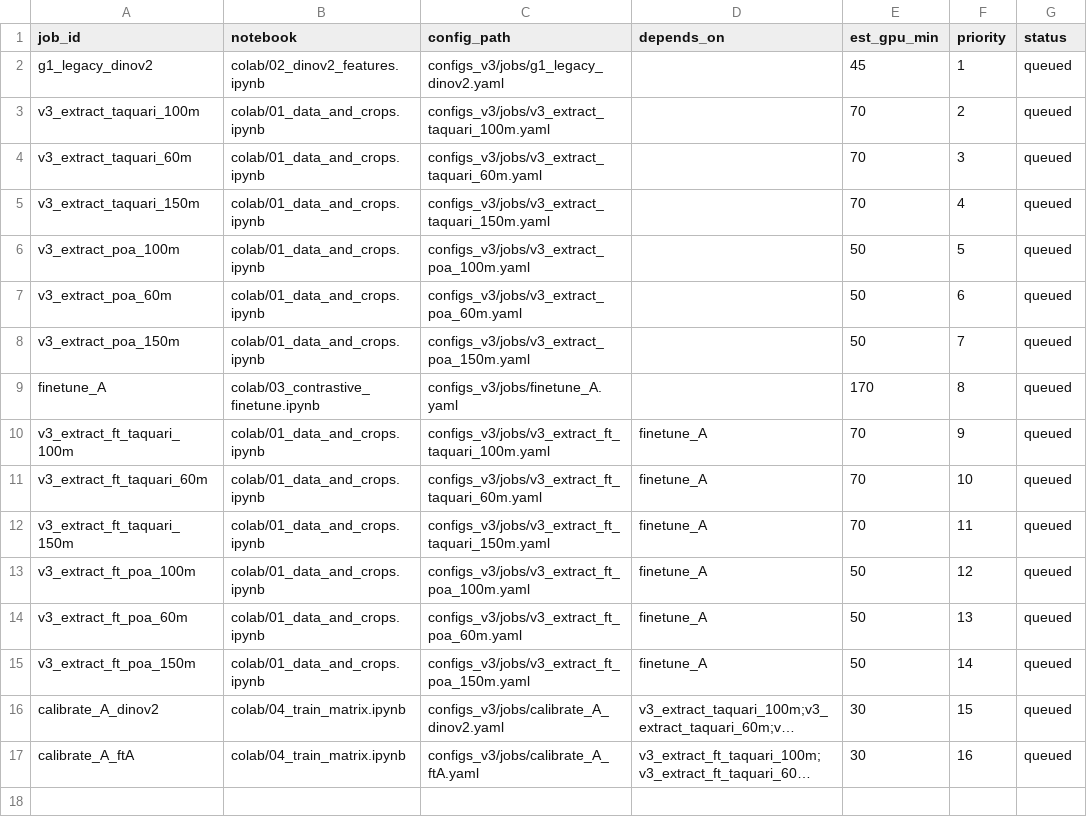
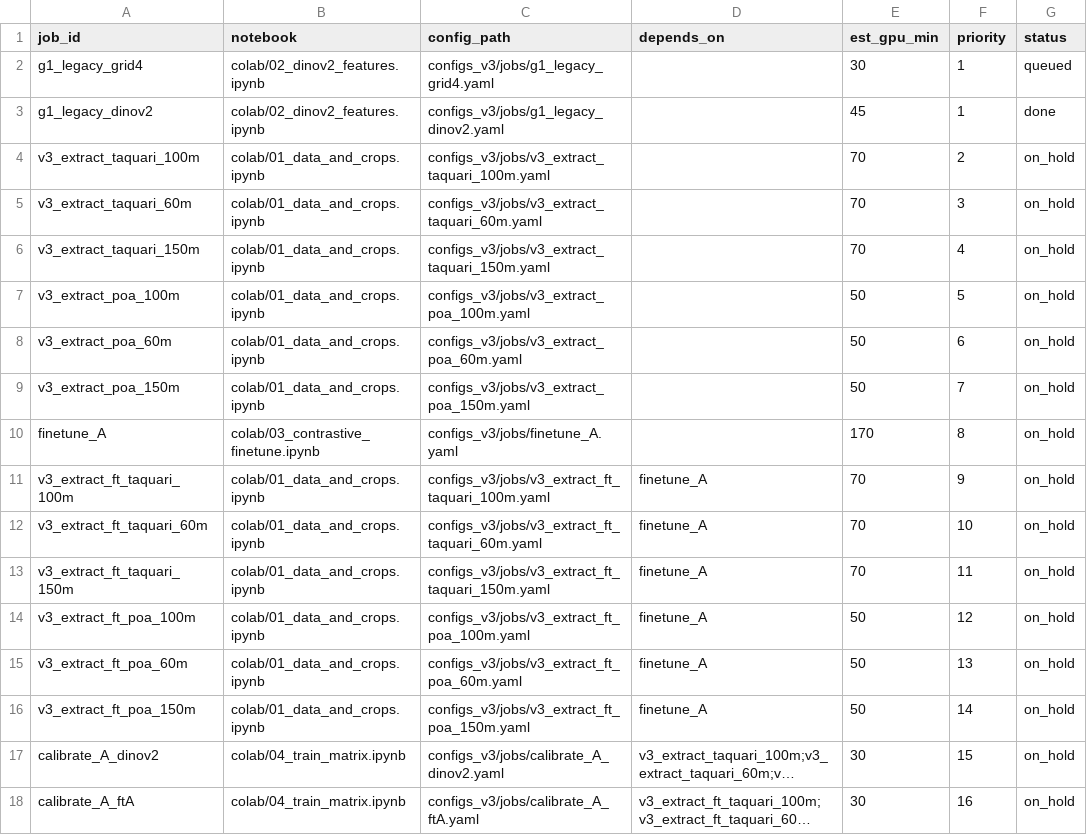
Before and after one commit to Ochoalog/drone-moppo, a CSV file: colab/jobs_v3.csv, drawn as a sheet; long unchanged cells end in …; addresses are those after the commit; the diff names each change by its address in the sheet, - before the commit and + after, or states it on an @@ line.

```diff
--- a/colab/jobs_v3.csv
+++ b/colab/jobs_v3.csv
+row 2: g1_legacy_grid4 | colab/02_dinov2_features.ipynb | configs_v3/jobs/g1_legacy_grid4.yaml |  | 30 | 1 | queued
-G3 (status): queued
+G3 (status): done
-G4:G18 (status): queued
+G4:G18 (status): on_hold
```
Also changed, not shown: 14 other files.
